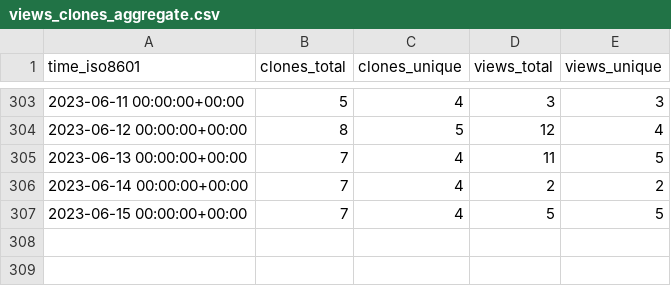
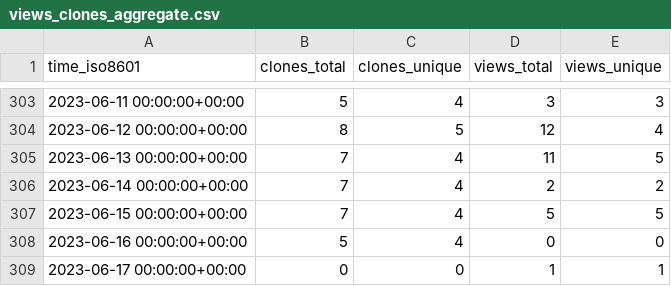
Before and after one commit to craciunoiuc/acs-homework-index, a CSV file: craciunoiuc/acs-homework-index/ghrs-data/views_clones_aggregate.csv, drawn as a sheet; only a part is shown, gaps mark what is left out.

```diff
--- a/craciunoiuc/acs-homework-index/ghrs-data/views_clones_aggregate.csv
+++ b/craciunoiuc/acs-homework-index/ghrs-data/views_clones_aggregate.csv
@@ -307 +307,3 @@ time_iso8601,clones_total,clones_unique,views_total,views_unique
 2023-06-15 00:00:00+00:00,7,4,5,5
+2023-06-16 00:00:00+00:00,5,4,0,0
+2023-06-17 00:00:00+00:00,0,0,1,1
```
Also changed, not shown: 1 other file.
